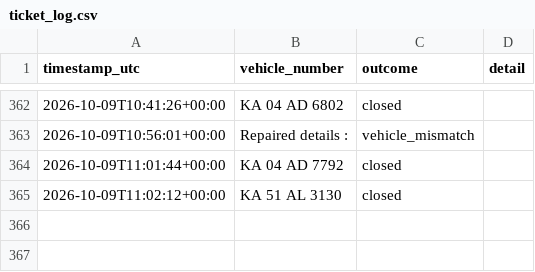
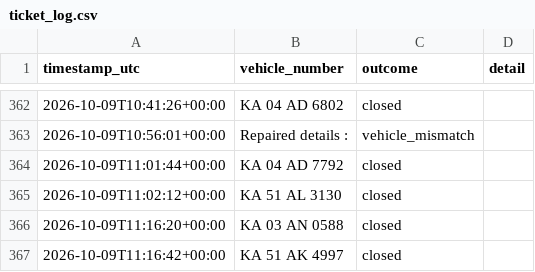
Before and after one commit to Lipsita-Panda/Fyn-Ticket-Closing-Automation, a CSV file: logs/ticket_log.csv, drawn as a sheet; only a part is shown, gaps mark what is left out; the diff names each change by its address in the sheet, - before the commit and + after, or states it on an @@ line.

```diff
--- a/logs/ticket_log.csv
+++ b/logs/ticket_log.csv
+row 366: 2026-10-09T11:16:20+00:00 | KA 03 AN 0588 | closed
+row 367: 2026-10-09T11:16:42+00:00 | KA 51 AK 4997 | closed
```
